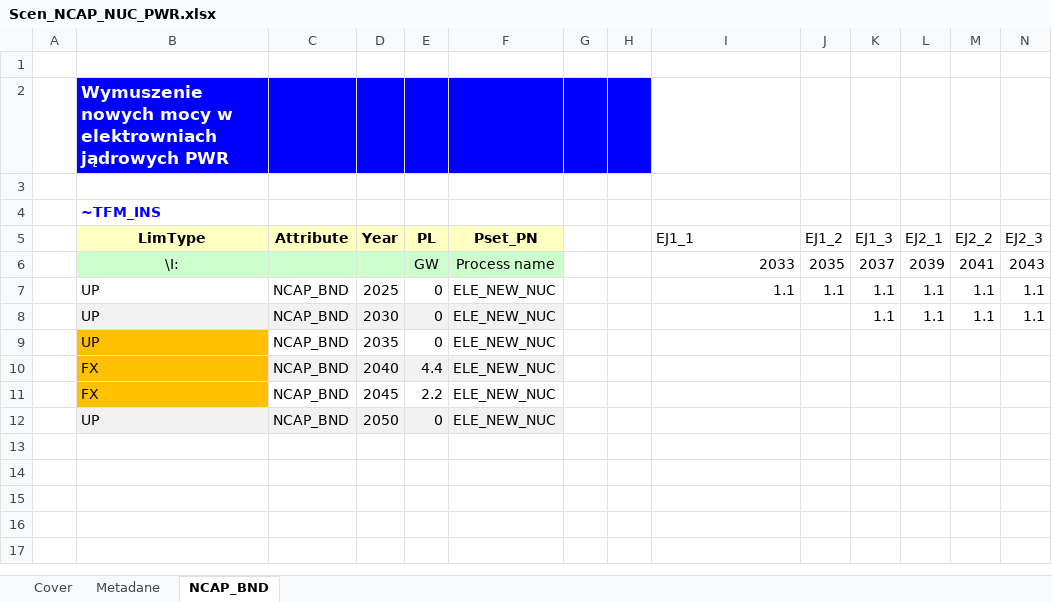
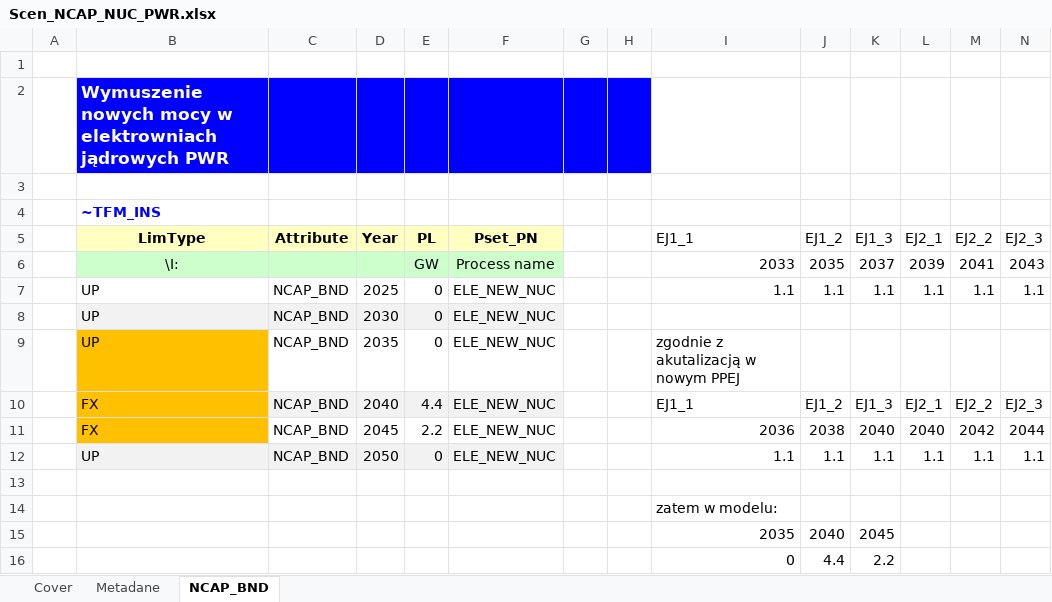
Before and after one commit to DomKrasz14/TIMES_zmiany, an Excel workbook: SuppXLS/Scen_NCAP_NUC_PWR.xlsx, sheet NCAP_BND, drawn as a sheet; values as stored, in another font and other column widths than the file's, no borders; charts and pictures not drawn; removed rows and columns are numbered as before the commit, all else as after; the diff names each change by its address in the sheet, - before the commit and + after, or states it on an @@ line.

Commit message:
korekta_EJ_opis

```diff
--- a/SuppXLS/Scen_NCAP_NUC_PWR.xlsx (sheet NCAP_BND)
+++ b/SuppXLS/Scen_NCAP_NUC_PWR.xlsx (sheet NCAP_BND)
-row 8:  | UP | NCAP_BND | 2030 | 0 | ELE_NEW_NUC |  |  |  |  | 1.1 | 1.1 | 1.1 | 1.1
-B8 fill: #FFC000
+B8 fill: #F2F2F2
-C8:F8 fill: none
+C8:F8 fill: #F2F2F2
-D8 (Year): 2035
+D8 (Year): 2030
-row 10:  | FX | NCAP_BND | 2040 | 4.4 | ELE_NEW_NUC
-row 11:  | FX | NCAP_BND | 2045 | 2.2 | ELE_NEW_NUC
-B9 fill: #F2F2F2
+B9 fill: #FFC000
-C9:F9 fill: #F2F2F2
+C9:F9 fill: none
-D9 (Year): 2050
+D9 (Year): 2035
-I9 (EJ1_1): (empty)
+I9 (EJ1_1): zgodnie z akutalizacją w nowym PPEJ
+row 10:  | FX | NCAP_BND | 2040 | 4.4 | ELE_NEW_NUC |  |  | EJ1_1 | EJ1_2 | EJ1_3 | EJ2_1 | EJ2_2 | EJ2_3
+row 11:  | FX | NCAP_BND | 2045 | 2.2 | ELE_NEW_NUC |  |  | 2036 | 2038 | 2040 | 2040 | 2042 | 2044
+row 12:  | UP | NCAP_BND | 2050 | 0 | ELE_NEW_NUC |  |  | 1.1 | 1.1 | 1.1 | 1.1 | 1.1 | 1.1
+row 13: (empty)
+row 14:  |  |  |  |  |  |  |  | zatem w modelu:
+row 15:  |  |  |  |  |  |  |  | 2035 | 2040 | 2045
+row 16:  |  |  |  |  |  |  |  | 0 | 4.4 | 2.2
```
Also changed, not shown: charts or pictures.
